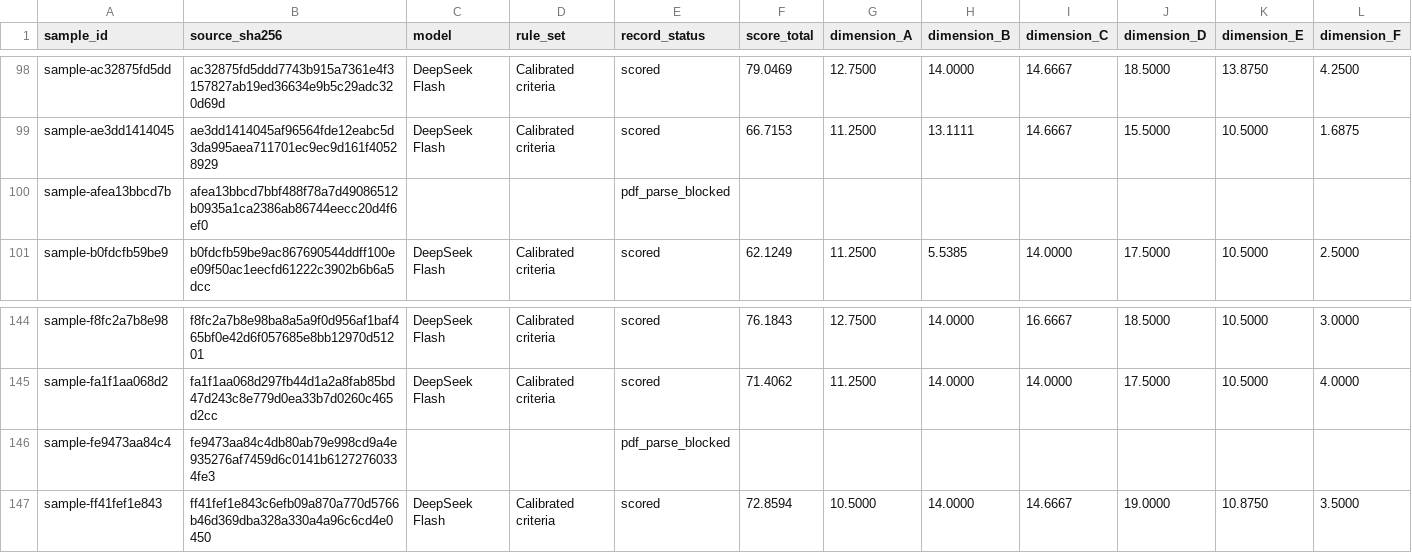
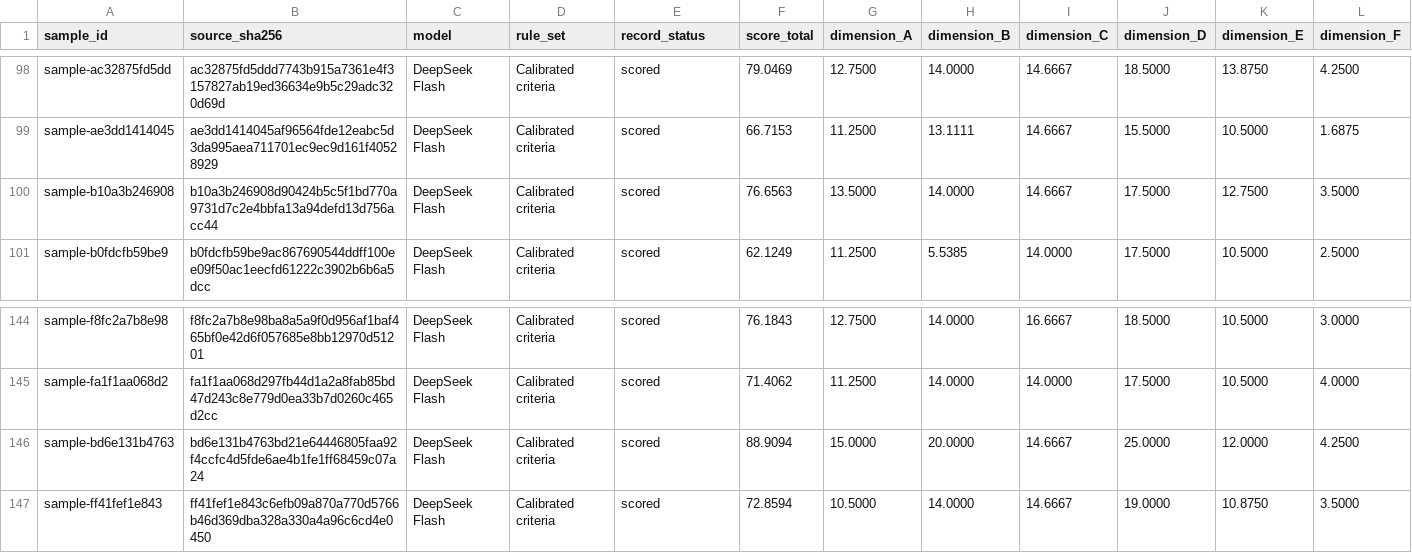
Before and after one commit to yixiu-lab/paper-eval, a CSV file: 04-data/paper-outcomes.csv, drawn as a sheet; only a part is shown, gaps mark what is left out; removed rows and columns are numbered as before the commit, all else as after; rows hold the shown columns only; the diff names each change by its address in the sheet, - before the commit and + after, or states it on an @@ line.

Commit message:
Replace unscored papers and complete 200-paper outcomes

```diff
--- a/04-data/paper-outcomes.csv
+++ b/04-data/paper-outcomes.csv
-row 100: sample-afea13bbcd7b | afea13bbcd7bbf488f78a7d49086512b0935a1ca2386ab86744eecc20d4f6ef0 |  |  | pdf_parse_blocked
+row 100: sample-b10a3b246908 | b10a3b246908d90424b5c5f1bd770a9731d7c2e4bbfa13a94defd13d756acc44 | DeepSeek Flash | Calibrated criteria | scored | 76.6563 | 13.5000 | 14.0000 | 14.6667 | 17.5000 | 12.7500 | 3.5000
-row 146: sample-fe9473aa84c4 | fe9473aa84c4db80ab79e998cd9a4e935276af7459d6c0141b61272760334fe3 |  |  | pdf_parse_blocked
+row 146: sample-bd6e131b4763 | bd6e131b4763bd21e64446805faa92f4ccfc4d5fde6ae4b1fe1ff68459c07a24 | DeepSeek Flash | Calibrated criteria | scored | 88.9094 | 15.0000 | 20.0000 | 14.6667 | 25.0000 | 12.0000 | 4.2500
```
Also changed, not shown: 04-data/paper-index.csv, 9 other files.
